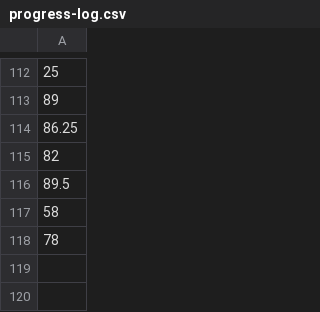
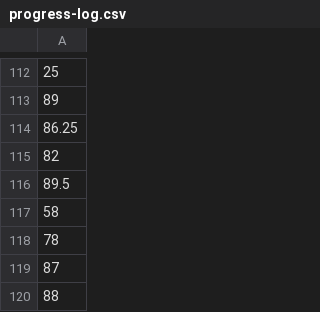
Before and after one commit to voder-ai/dry-aged-deps, a CSV file: .voder/progress-log.csv, drawn as a sheet; only a part is shown, gaps mark what is left out.

```diff
--- a/.voder/progress-log.csv
+++ b/.voder/progress-log.csv
@@ -118 +118,3 @@
 78
+87
+88
```
Also changed, not shown: .voder/progress-log-areas.csv, 19 other files.
